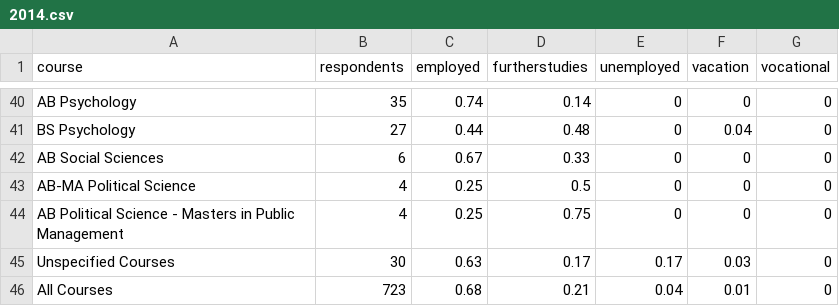
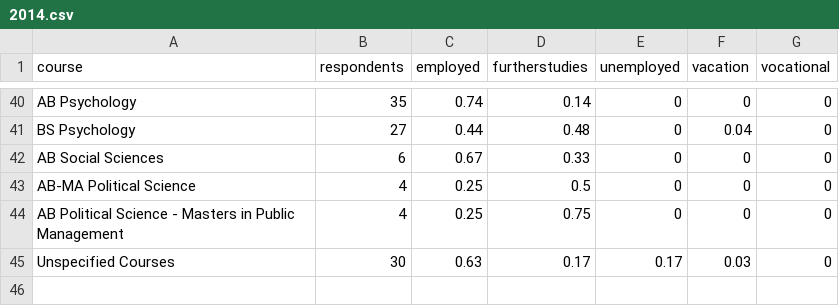
Before and after one commit to diezcami/admu-graduates, a CSV file: src/2014.csv, drawn as a sheet; only a part is shown, gaps mark what is left out; the diff names each change by its address in the sheet, - before the commit and + after, or states it on an @@ line.

```diff
--- a/src/2014.csv
+++ b/src/2014.csv
-row 46: All Courses | 723 | 0.68 | 0.21 | 0.04 | 0.01 | 0
```
Also changed, not shown: src/2010.csv, src/2011.csv, 3 other files.
